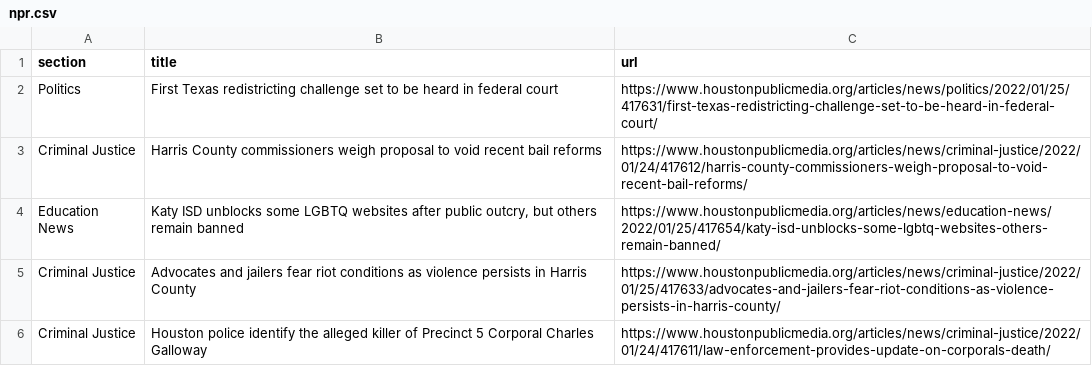
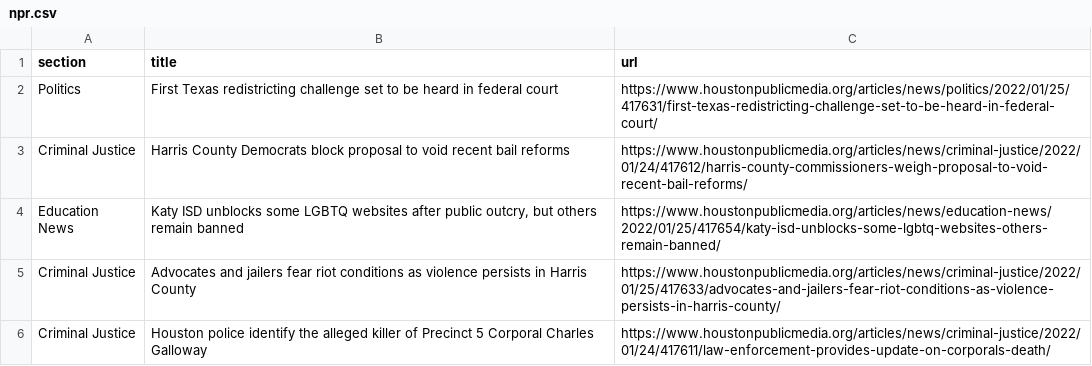
Before and after one commit to jessieblaeser/Autoscraper-Houston-NPR, a CSV file: npr.csv, drawn as a sheet; only a part is shown.

```diff
--- a/npr.csv
+++ b/npr.csv
@@ -2,3 +2,3 @@ section,title,url
 Politics,First Texas redistricting challenge set to be heard in federal court,https://www.houstonpublicmedia.org/articles/news/politics/2022/01/25/417631/first-texas-redistricting-challenge-set-to-be-heard-in-federal-court/
-Criminal Justice,Harris County commissioners weigh proposal to void recent bail reforms,https://www.houstonpublicmedia.org/articles/news/criminal-justice/2022/01/24/417612/harris-county-commissioners-weigh-proposal-to-void-recent-bail-reforms/
+Criminal Justice,Harris County Democrats block proposal to void recent bail reforms,https://www.houstonpublicmedia.org/articles/news/criminal-justice/2022/01/24/417612/harris-county-commissioners-weigh-proposal-to-void-recent-bail-reforms/
 Education News,"Katy ISD unblocks some LGBTQ websites after public outcry, but others remain banned",https://www.houstonpublicmedia.org/articles/news/education-news/2022/01/25/417654/katy-isd-unblocks-some-lgbtq-websites-others-remain-banned/
```
